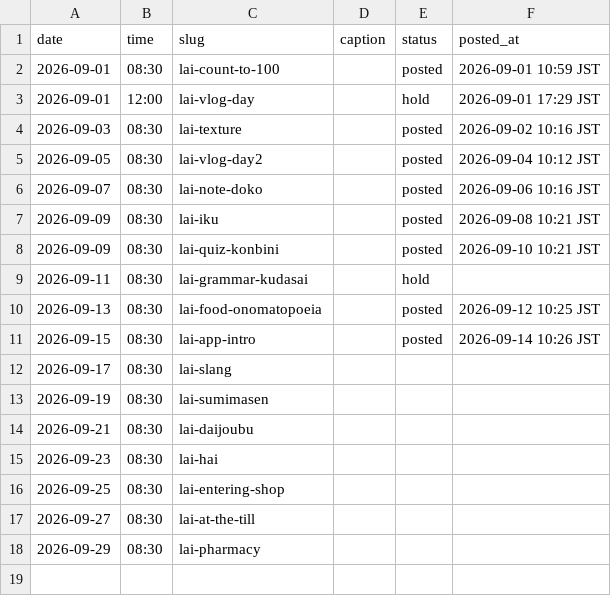
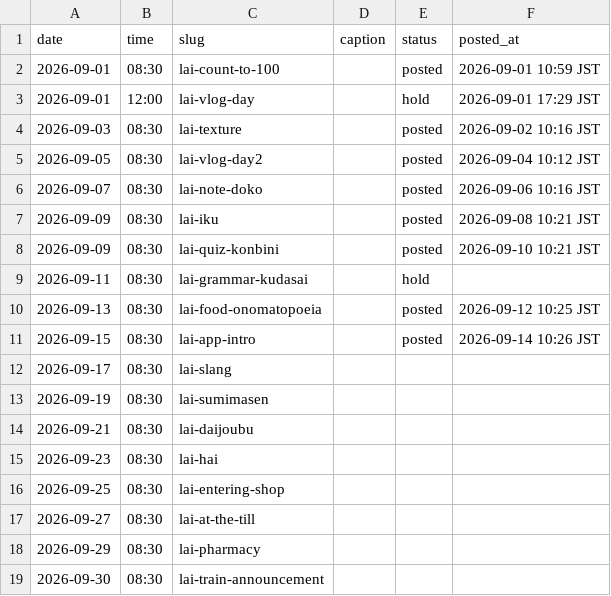
Before and after one commit to ryuzenfactory-wq/lai-ig-poster, a CSV file: drafts/2026-09-queue.csv, drawn as a sheet.

```diff
--- a/drafts/2026-09-queue.csv
+++ b/drafts/2026-09-queue.csv
@@ -18 +18,2 @@ date,time,slug,caption,status,posted_at
 2026-09-29,08:30,lai-pharmacy,,,
+2026-09-30,08:30,lai-train-announcement,,,
```
Also changed, not shown: 3 other files.
